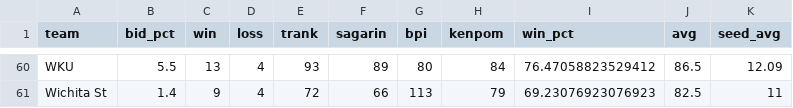
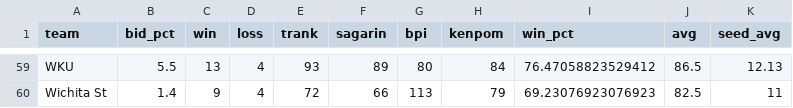
Before and after one commit to lbenz730/NCAA_Hoops, a CSV file: sbunfurled.csv, drawn as a sheet; only a part is shown, gaps mark what is left out; addresses are those after the commit; the diff covers the shown part only; the diff names each change by its address in the sheet, - before the commit and + after, or states it on an @@ line.

```diff
--- a/sbunfurled.csv
+++ b/sbunfurled.csv
-K59 (seed_avg): 12.09
+K59 (seed_avg): 12.13
```
Also changed, not shown: 2 added rows, 3 removed rows and 57 edited cells elsewhere in this file.
